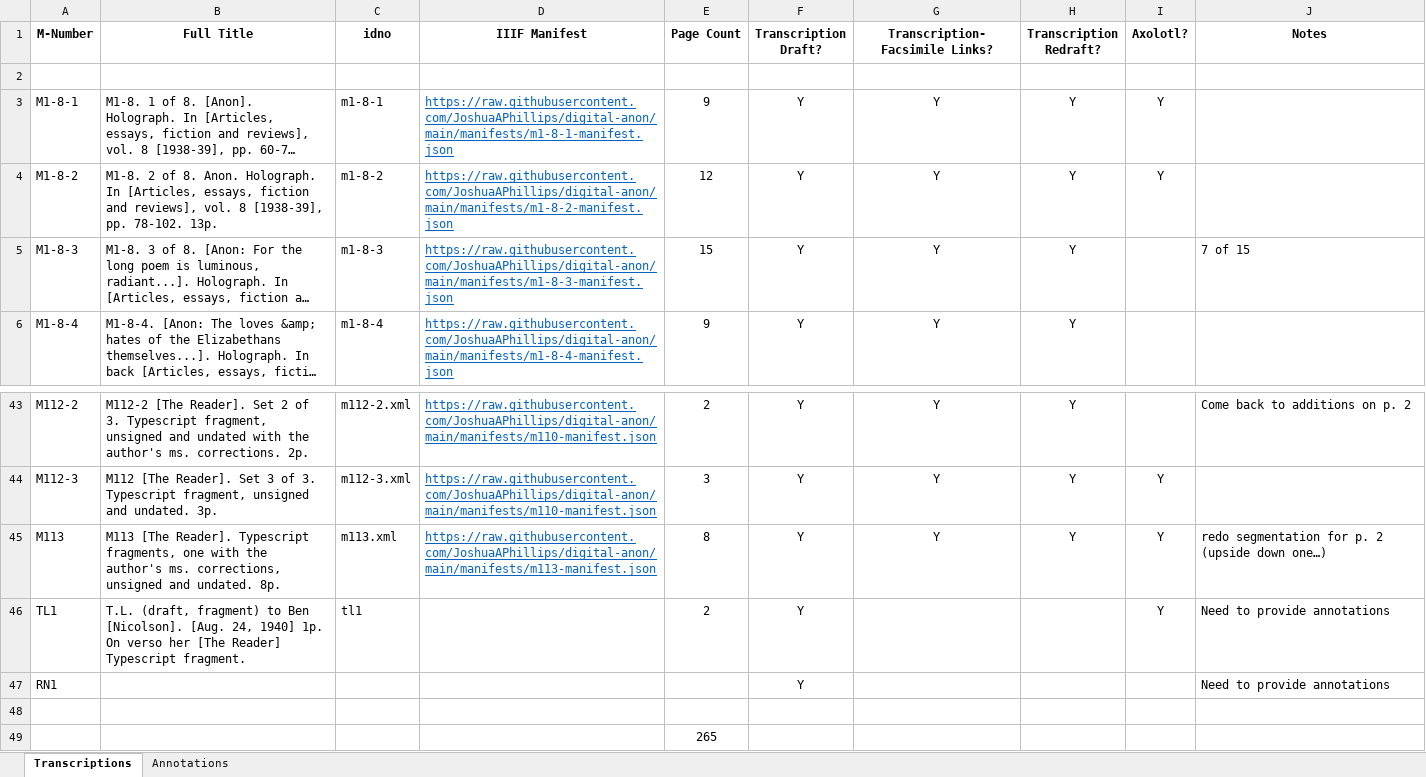
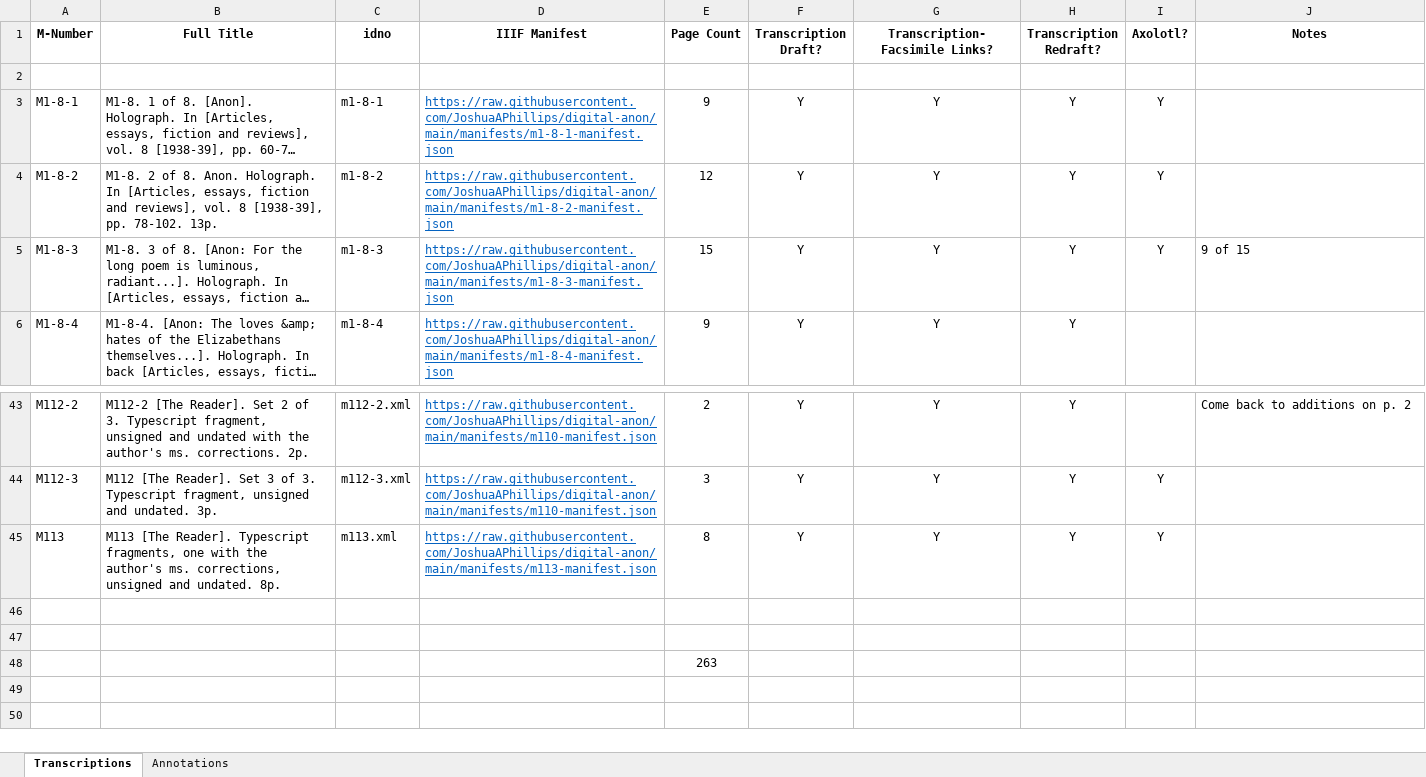
Before and after one commit to JoshuaAPhillips/digital-anon, an Excel workbook: tracking-sheet.xlsx, sheet Transcriptions, drawn as a sheet; only a part is shown, gaps mark what is left out; long unchanged cells end in …; values as stored, in another font and other column widths than the file's, no borders; conditional formats not drawn; removed rows and columns are numbered as before the commit, all else as after; the diff names each change by its address in the sheet, - before the commit and + after, or states it on an @@ line.

```diff
--- a/tracking-sheet.xlsx (sheet Transcriptions)
+++ b/tracking-sheet.xlsx (sheet Transcriptions)
-I5 (Axolotl?): (empty)
+I5 (Axolotl?): Y
-J5 (Notes): 7 of 15
+J5 (Notes): 9 of 15
-J45 (Notes): redo segmentation for p. 2 (upside down one…)
+J45 (Notes): (empty)
-row 46: TL1 | T.L. (draft, fragment) to Ben [Nicolson]. [Aug. 24, 1940] 1p. On verso her [The Reader] Typescript fragment. | tl1 |  | 2 | Y |  |  | Y | Need to provide annotations
-row 47: RN1 |  |  |  |  | Y |  |  |  | Need to provide annotations
+row 47: (empty)
-E48 (Page Count): 265
+E48 (Page Count): 263
```
Also changed, not shown: 3 other files.
